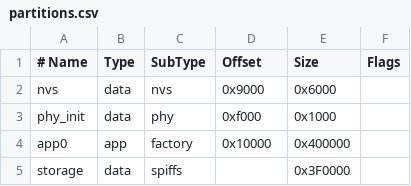
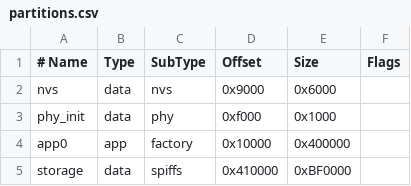
Before and after one commit to hiltar/hexfetch, a CSV file: esp32/partitions.csv, drawn as a sheet.

Commit message:
Update storage partition offset and size

```diff
--- a/esp32/partitions.csv
+++ b/esp32/partitions.csv
@@ -4,2 +4,2 @@ phy_init, data, phy,     0xf000,  0x1000,
 app0,     app,  factory, 0x10000, 0x400000,
-storage,  data, spiffs,  ,        0x3F0000,
+storage,  data, spiffs,  0x410000, 0xBF0000,
```
